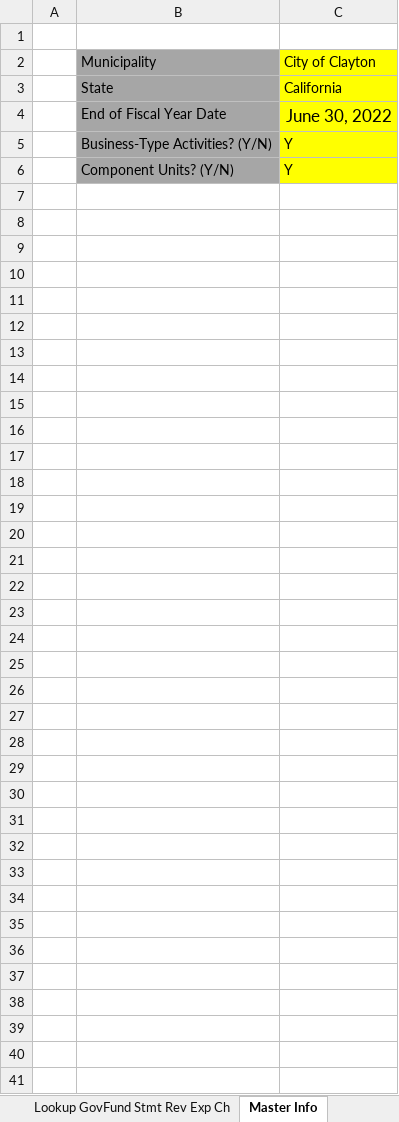
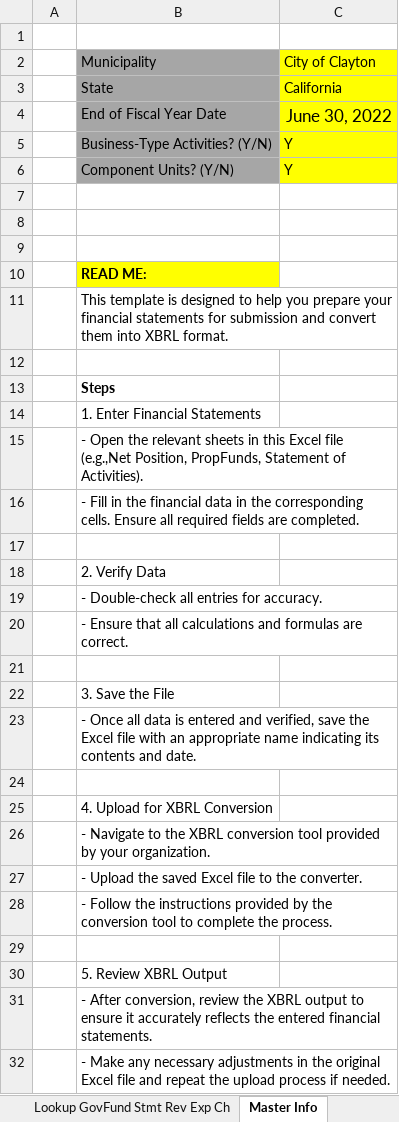
Before and after one commit to closup/process-xbrl, an Excel workbook: app/static/input_files/ACFR_template.xlsx, sheet Master Info, drawn as a sheet; values as stored, in another font and other column widths than the file's, no borders; the diff names each change by its address in the sheet, - before the commit and + after, or states it on an @@ line.

Commit message:
Issue 67- added readme

```diff
--- a/app/static/input_files/ACFR_template.xlsx (sheet Master Info)
+++ b/app/static/input_files/ACFR_template.xlsx (sheet Master Info)
+row 7: (empty)
+row 8: (empty)
+row 9: (empty)
+row 10:  | READ ME:
+row 11:  | This template is designed to help you prepare your financial statements for submission and convert them into XBRL format.
+row 12: (empty)
+row 13:  | Steps
+row 14:  | 1. Enter Financial Statements
+row 15:  | - Open the relevant sheets in this Excel file (e.g.,Net Position, PropFunds, Statement of Activities).
+row 16:  | - Fill in the financial data in the corresponding cells. Ensure all required fields are completed.
+row 17: (empty)
+row 18:  | 2. Verify Data
+row 19:  | - Double-check all entries for accuracy.
+row 20:  | - Ensure that all calculations and formulas are correct.
+row 21: (empty)
+row 22:  | 3. Save the File
+row 23:  | - Once all data is entered and verified, save the Excel file with an appropriate name indicating its contents and date.
+row 24: (empty)
+row 25:  | 4. Upload for XBRL Conversion
+row 26:  | - Navigate to the XBRL conversion tool provided by your organization.
+row 27:  | - Upload the saved Excel file to the converter.
+row 28:  | - Follow the instructions provided by the conversion tool to complete the process.
+row 29: (empty)
+row 30:  | 5. Review XBRL Output
+row 31:  | - After conversion, review the XBRL output to ensure it accurately reflects the entered financial statements.
+row 32:  | - Make any necessary adjustments in the original Excel file and repeat the upload process if needed.
```
